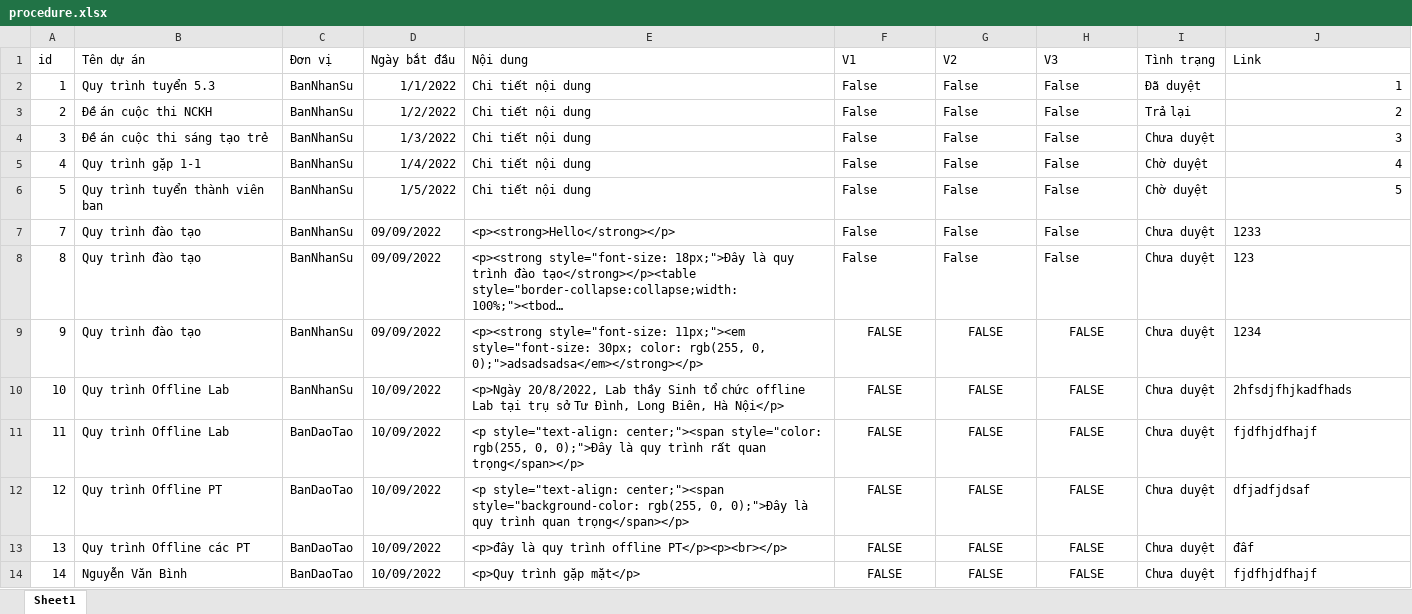
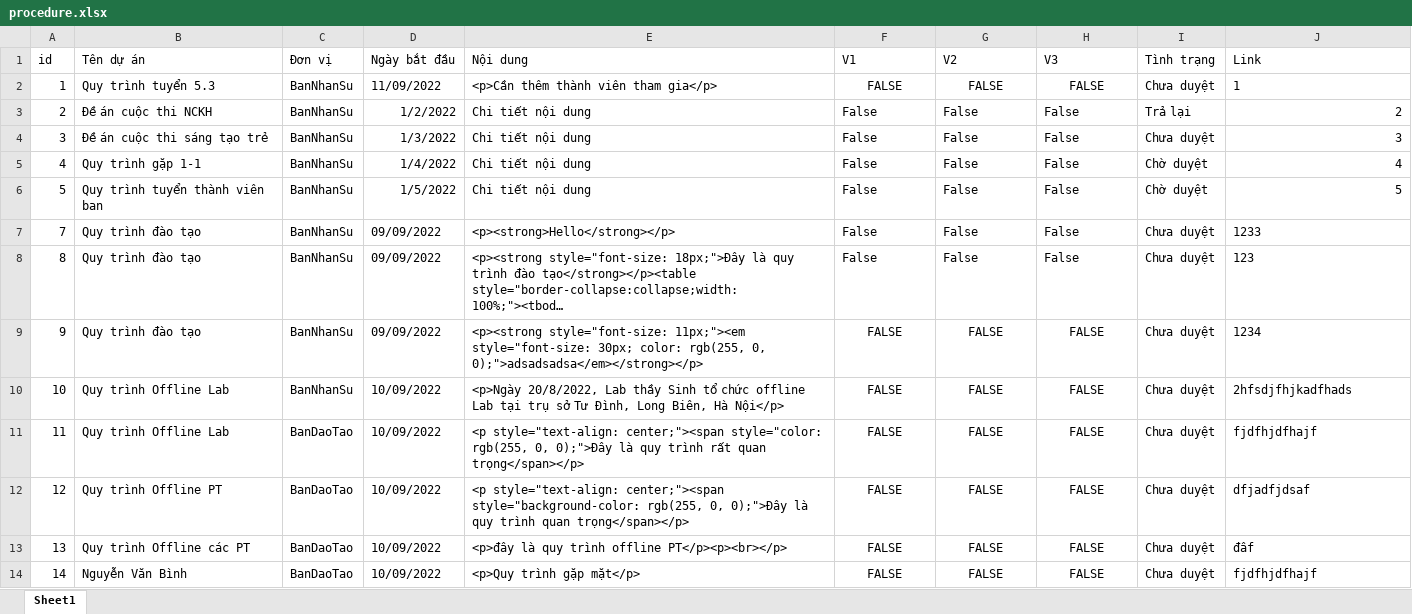
Before and after one commit to Belphegor2801/Hethongquanlylab, an Excel workbook: Hethongquanlylab/wwwroot/data/procedure.xlsx, sheet Sheet1, drawn as a sheet; long unchanged cells end in …; values as stored, in another font and other column widths than the file's, no borders; the diff names each change by its address in the sheet, - before the commit and + after, or states it on an @@ line.

```diff
--- a/Hethongquanlylab/wwwroot/data/procedure.xlsx (sheet Sheet1)
+++ b/Hethongquanlylab/wwwroot/data/procedure.xlsx (sheet Sheet1)
-D2 (Ngày bắt đầu): 1/1/2022
+D2 (Ngày bắt đầu): 11/09/2022
-E2 (Nội dung): Chi tiết nội dung
+E2 (Nội dung): <p>Cần thêm thành viên tham gia</p>
-F2 (V1): False
+F2 (V1): FALSE
-F2:H2 alignment: left
+F2:H2 alignment: center
-G2 (V2): False
+G2 (V2): FALSE
-H2 (V3): False
+H2 (V3): FALSE
-I2 (Tình trạng): Đã duyệt
+I2 (Tình trạng): Chưa duyệt
-J2 alignment: right
+J2 alignment: left
```
Also changed, not shown: Hethongquanlylab/wwwroot/data/notification.xlsx, 11 other files.
